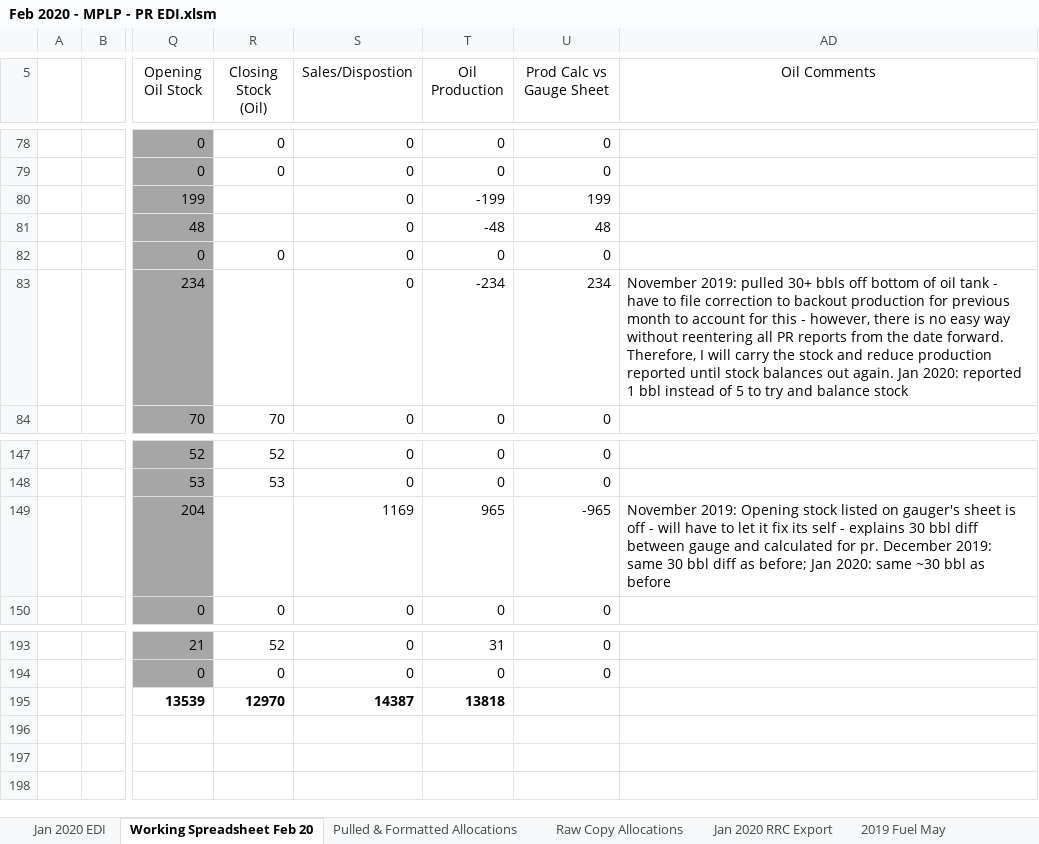
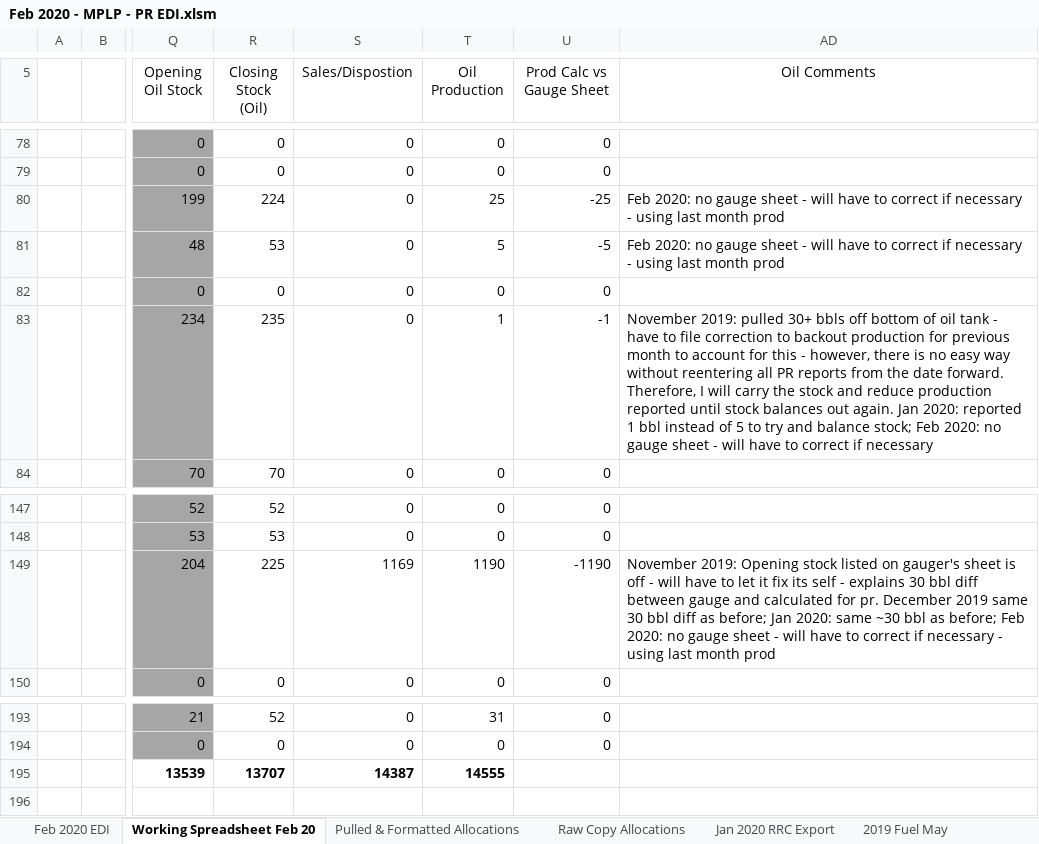
Before and after one commit to mishaun/Production-Reporting-Data-Extraction, an Excel workbook: February 20/Feb 2020 - MPLP - PR EDI.xlsm, sheet Working Spreadsheet Feb 20, drawn as a sheet; only a part is shown, gaps mark what is left out; values as stored, in another font and other column widths than the file's, no borders; conditional formats and table styles not drawn; the diff names each change by its address in the sheet, - before the commit and + after, or states it on an @@ line.

Commit message:
completed feb 2020 mplp PR

```diff
--- a/February 20/Feb 2020 - MPLP - PR EDI.xlsm (sheet Working Spreadsheet Feb 20)
+++ b/February 20/Feb 2020 - MPLP - PR EDI.xlsm (sheet Working Spreadsheet Feb 20)
-sheet tab: Jan 2020 EDI
+sheet tab: Feb 2020 EDI
-R80 (Closing Stock (Oil)): (empty)
+R80 (Closing Stock (Oil)): 224
-T80 (Oil Production): -199
+T80 (Oil Production): 25
-U80 (Prod Calc vs Gauge Sheet): 199
+U80 (Prod Calc vs Gauge Sheet): -25
-AD80:AD81 (Oil Comments): (empty)
+AD80:AD81 (Oil Comments): Feb 2020: no gauge sheet - will have to correct if necessary - using last month prod
-R81 (Closing Stock (Oil)): (empty)
+R81 (Closing Stock (Oil)): 53
-T81 (Oil Production): -48
+T81 (Oil Production): 5
-U81 (Prod Calc vs Gauge Sheet): 48
+U81 (Prod Calc vs Gauge Sheet): -5
-R83 (Closing Stock (Oil)): (empty)
+R83 (Closing Stock (Oil)): 235
-T83 (Oil Production): -234
+T83 (Oil Production): 1
-U83 (Prod Calc vs Gauge Sheet): 234
+U83 (Prod Calc vs Gauge Sheet): -1
-AD83 (Oil Comments): …and balance stock
+AD83 (Oil Comments): …and balance stock; Feb 2020: no gauge sheet - will have to correct if necessary
-R149 (Closing Stock (Oil)): (empty)
+R149 (Closing Stock (Oil)): 225
-T149 (Oil Production): 965
+T149 (Oil Production): 1190
-U149 (Prod Calc vs Gauge Sheet): -965
+U149 (Prod Calc vs Gauge Sheet): -1190
-AD149 (Oil Comments): …pr. December 2019: same 30 bbl diff as before; Jan 2020: same ~30 bbl as before
+AD149 (Oil Comments): …pr. December 2019 same 30 bbl diff as before; Jan 2020: same ~30 bbl as before; Feb 2020: no gauge sheet - will have to correct if necessary - using last month prod
-R195 (Closing Stock (Oil)): 12970
+R195 (Closing Stock (Oil)): 13707
-T195 (Oil Production): 13818
+T195 (Oil Production): 14555
```
Also changed, not shown: sheet Feb 2020 EDI, formulas that keep their value, 4 other files.
